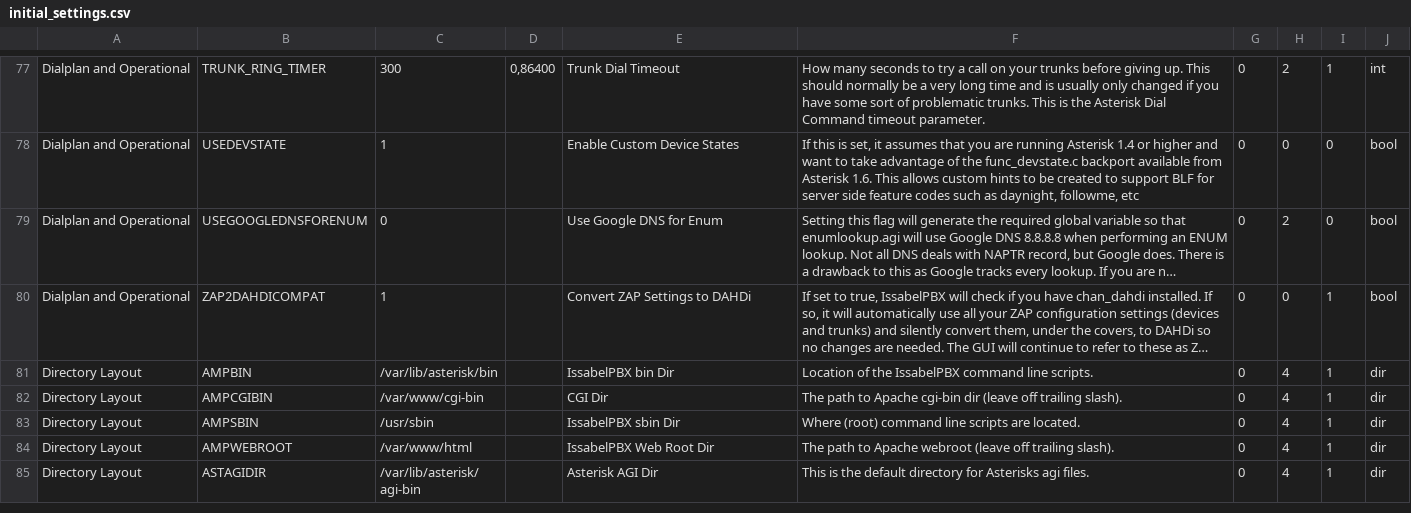
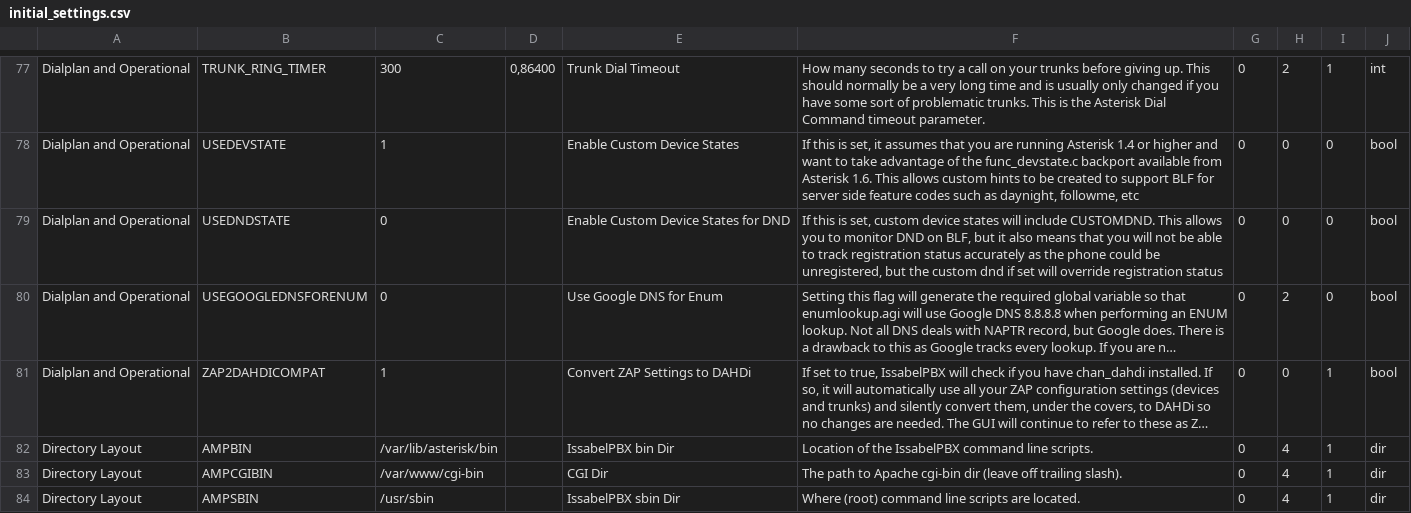
Before and after one commit to IssabelFoundation/issabelPBX, a CSV file: framework/initial_settings.csv, drawn as a sheet; only a part is shown, gaps mark what is left out; the shorter side is filled out with more unchanged rows; long unchanged cells end in …; the diff names each change by its address in the sheet, - before the commit and + after, or states it on an @@ line.

Commit message:
Add USEDNDSTATE of monitoring DND in custom dev states

```diff
--- a/framework/initial_settings.csv
+++ b/framework/initial_settings.csv
+row 79: Dialplan and Operational | USEDNDSTATE | 0 |  | Enable Custom Device States for DND | If this is set, custom device states will include CUSTOMDND. This allows you to monitor DND on BLF, but it also means that you will not be able to track registration status accurately as the phone could be unregistered, but the custom dnd if set will override registration status | 0 | 0 | 0 | bool
```
Also changed, not shown: 1 other file.
